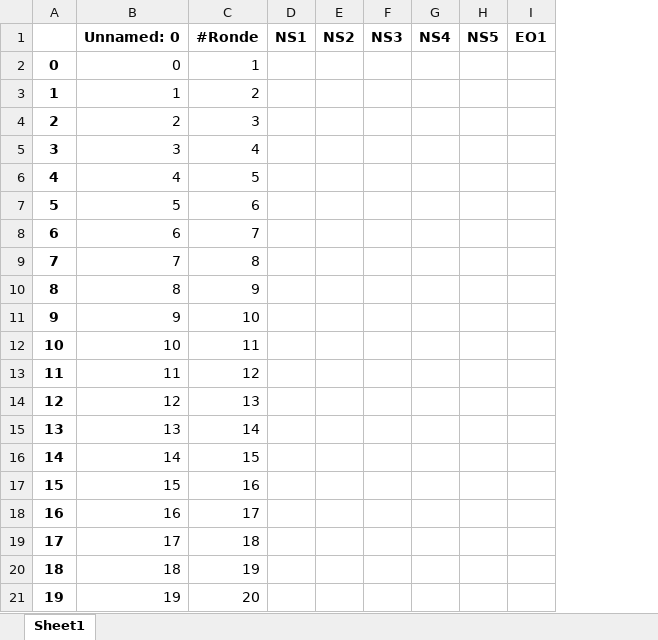
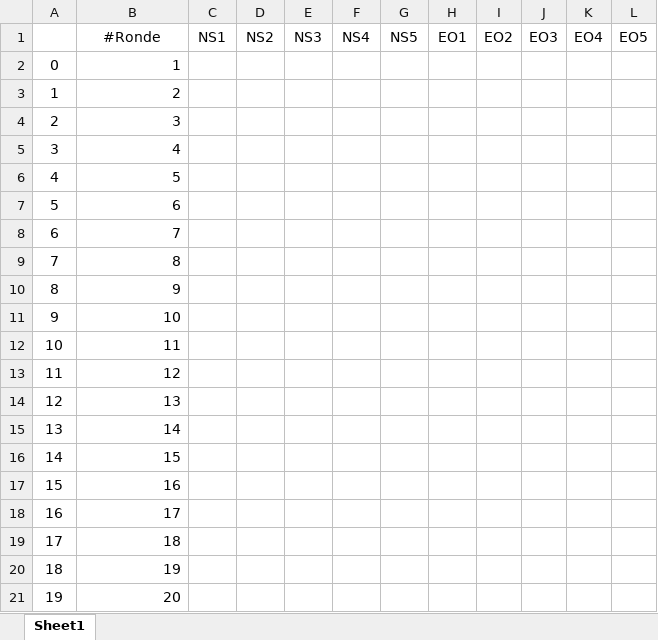
Before and after one commit to echec-et-math/belote-webserver, an Excel workbook: scores.xlsx, sheet Sheet1, drawn as a sheet; values as stored, in another font and other column widths than the file's, no borders; removed rows and columns are numbered as before the commit, all else as after; the diff names each change by its address in the sheet, - before the commit and + after, or states it on an @@ line.

Commit message:
added score coherence checks and EO teams' cells

```diff
--- a/scores.xlsx (sheet Sheet1)
+++ b/scores.xlsx (sheet Sheet1)
-column C, row 1: #Ronde; rows 3-21: 2 | 3 | 4 | 5 | 6 | 7 | 8 | 9 | 10 | 11 | 12 | 13 | 14 | 15 | 16 | 17 | 18 | 19 | 20
+column I, row 1: EO2
+column J, row 1: EO3
+column K, row 1: EO4
+column L, row 1: EO5
-B1: Unnamed: 0
+B1: #Ronde
-B1 bold: on
+B1 bold: off
-C1:H1 bold: on
+C1:H1 bold: off
-row 2: 0 | 0 | 1
@@ column A renumbered between rows 2 and 20 @@
-A2:A20 bold: on
+A2:A20 bold: off
+row 21: 19 | 20
```
Also changed, not shown: 1 other file.
